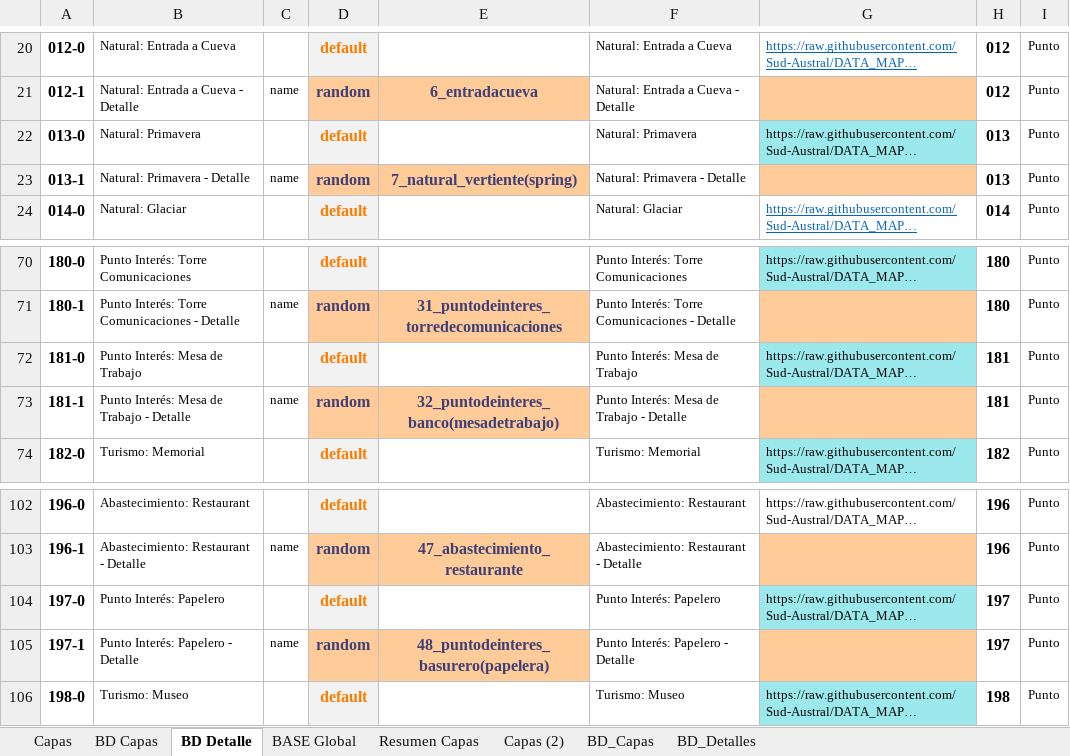
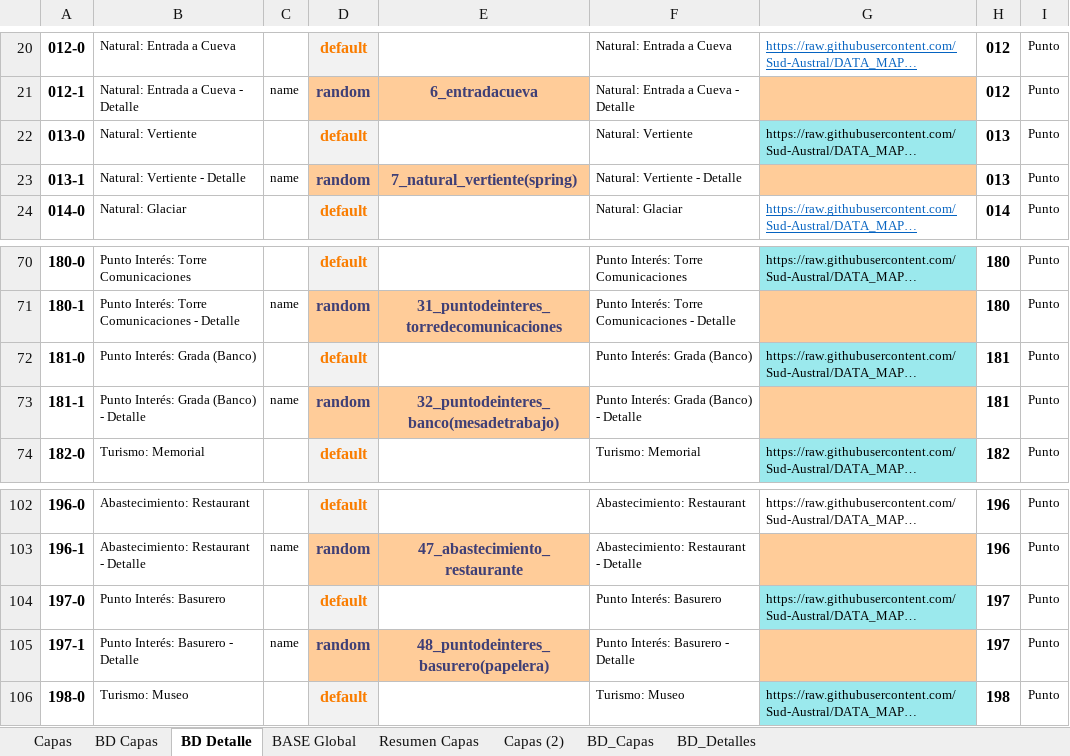
Before and after one commit to Sud-Austral/MAPA_RELEASE, an Excel workbook: origenes/Modelo Mapas OSMLocaliza.xlsx, sheet BD Detalle, drawn as a sheet; only a part is shown, gaps mark what is left out; long unchanged cells end in …; values as stored, in another font and other column widths than the file's, no borders; charts and pictures and conditional formats and table styles not drawn; the diff names each change by its address in the sheet, - before the commit and + after, or states it on an @@ line.

```diff
--- a/origenes/Modelo Mapas OSMLocaliza.xlsx (sheet BD Detalle)
+++ b/origenes/Modelo Mapas OSMLocaliza.xlsx (sheet BD Detalle)
-B22: Natural: Primavera
+B22: Natural: Vertiente
-F22: Natural: Primavera
+F22: Natural: Vertiente
-B23: Natural: Primavera - Detalle
+B23: Natural: Vertiente - Detalle
-F23: Natural: Primavera - Detalle
+F23: Natural: Vertiente - Detalle
-B72: Punto Interés: Mesa de Trabajo
+B72: Punto Interés: Grada (Banco)
-F72: Punto Interés: Mesa de Trabajo
+F72: Punto Interés: Grada (Banco)
-B73: Punto Interés: Mesa de Trabajo - Detalle
+B73: Punto Interés: Grada (Banco) - Detalle
-F73: Punto Interés: Mesa de Trabajo - Detalle
+F73: Punto Interés: Grada (Banco) - Detalle
-B104: Punto Interés: Papelero
+B104: Punto Interés: Basurero
-F104: Punto Interés: Papelero
+F104: Punto Interés: Basurero
-B105: Punto Interés: Papelero - Detalle
+B105: Punto Interés: Basurero - Detalle
-F105: Punto Interés: Papelero - Detalle
+F105: Punto Interés: Basurero - Detalle
```
Also changed, not shown: sheet BASE Global, sheet BD_Detalles, sheet BD_Capas, sheet Resumen Capas.
